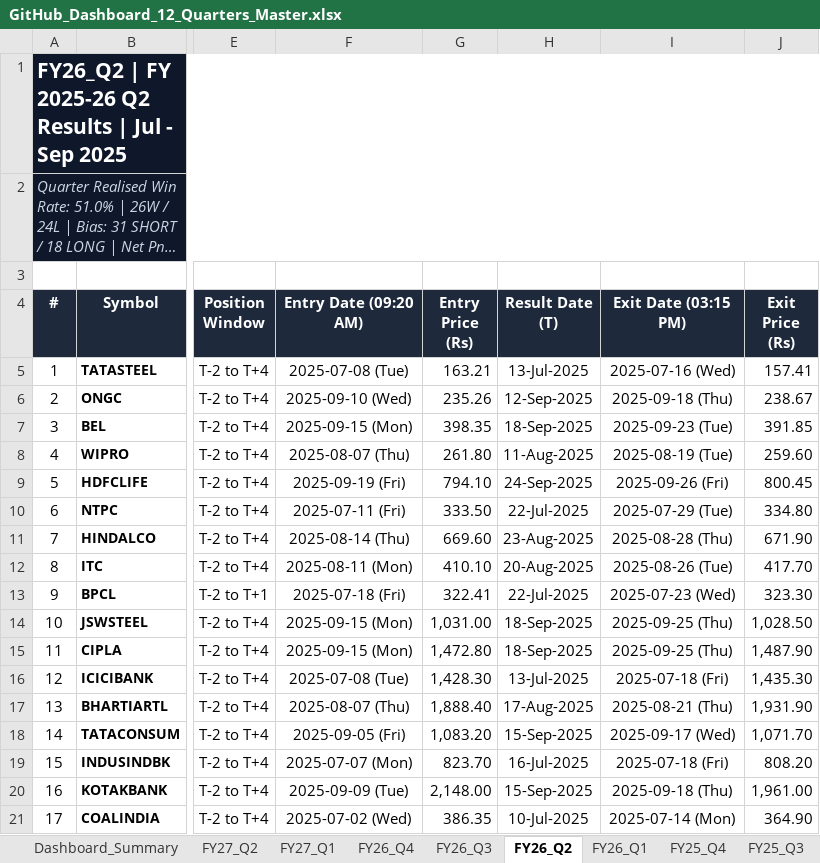
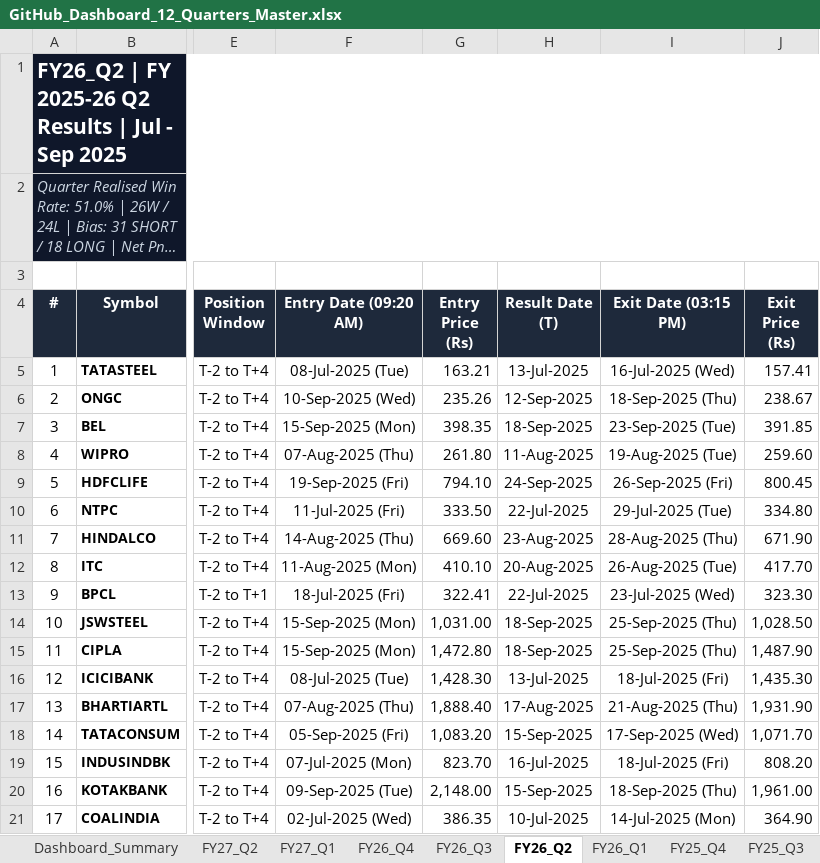
Before and after one commit to Yashsharma1202/behaviour-analysis, an Excel workbook: final_report/GitHub_Dashboard_12_Quarters_Master.xlsx, sheet FY26_Q2, drawn as a sheet; only a part is shown, gaps mark what is left out; long unchanged cells end in …; values as stored, in another font and other column widths than the file's, no borders; the diff covers the shown part only; the diff names each change by its address in the sheet, - before the commit and + after, or states it on an @@ line.

Commit message:
fix(dates): standardize all result, entry, and exit dates to uniform DD-Mon-YYYY format across all sheets

```diff
--- a/final_report/GitHub_Dashboard_12_Quarters_Master.xlsx (sheet FY26_Q2)
+++ b/final_report/GitHub_Dashboard_12_Quarters_Master.xlsx (sheet FY26_Q2)
-F5 (Entry Date (09:20 AM)): 2025-07-08 (Tue)
+F5 (Entry Date (09:20 AM)): 08-Jul-2025 (Tue)
-I5 (Exit Date (03:15 PM)): 2025-07-16 (Wed)
+I5 (Exit Date (03:15 PM)): 16-Jul-2025 (Wed)
-F6 (Entry Date (09:20 AM)): 2025-09-10 (Wed)
+F6 (Entry Date (09:20 AM)): 10-Sep-2025 (Wed)
-I6 (Exit Date (03:15 PM)): 2025-09-18 (Thu)
+I6 (Exit Date (03:15 PM)): 18-Sep-2025 (Thu)
-F7 (Entry Date (09:20 AM)): 2025-09-15 (Mon)
+F7 (Entry Date (09:20 AM)): 15-Sep-2025 (Mon)
-I7 (Exit Date (03:15 PM)): 2025-09-23 (Tue)
+I7 (Exit Date (03:15 PM)): 23-Sep-2025 (Tue)
-F8 (Entry Date (09:20 AM)): 2025-08-07 (Thu)
+F8 (Entry Date (09:20 AM)): 07-Aug-2025 (Thu)
-I8 (Exit Date (03:15 PM)): 2025-08-19 (Tue)
+I8 (Exit Date (03:15 PM)): 19-Aug-2025 (Tue)
-F9 (Entry Date (09:20 AM)): 2025-09-19 (Fri)
+F9 (Entry Date (09:20 AM)): 19-Sep-2025 (Fri)
-I9 (Exit Date (03:15 PM)): 2025-09-26 (Fri)
+I9 (Exit Date (03:15 PM)): 26-Sep-2025 (Fri)
-F10 (Entry Date (09:20 AM)): 2025-07-11 (Fri)
+F10 (Entry Date (09:20 AM)): 11-Jul-2025 (Fri)
-I10 (Exit Date (03:15 PM)): 2025-07-29 (Tue)
+I10 (Exit Date (03:15 PM)): 29-Jul-2025 (Tue)
-F11 (Entry Date (09:20 AM)): 2025-08-14 (Thu)
+F11 (Entry Date (09:20 AM)): 14-Aug-2025 (Thu)
-I11 (Exit Date (03:15 PM)): 2025-08-28 (Thu)
+I11 (Exit Date (03:15 PM)): 28-Aug-2025 (Thu)
-F12 (Entry Date (09:20 AM)): 2025-08-11 (Mon)
+F12 (Entry Date (09:20 AM)): 11-Aug-2025 (Mon)
-I12 (Exit Date (03:15 PM)): 2025-08-26 (Tue)
+I12 (Exit Date (03:15 PM)): 26-Aug-2025 (Tue)
-F13 (Entry Date (09:20 AM)): 2025-07-18 (Fri)
+F13 (Entry Date (09:20 AM)): 18-Jul-2025 (Fri)
-I13 (Exit Date (03:15 PM)): 2025-07-23 (Wed)
+I13 (Exit Date (03:15 PM)): 23-Jul-2025 (Wed)
-F14:F15 (Entry Date (09:20 AM)): 2025-09-15 (Mon)
+F14:F15 (Entry Date (09:20 AM)): 15-Sep-2025 (Mon)
-I14:I15 (Exit Date (03:15 PM)): 2025-09-25 (Thu)
+I14:I15 (Exit Date (03:15 PM)): 25-Sep-2025 (Thu)
-F16 (Entry Date (09:20 AM)): 2025-07-08 (Tue)
+F16 (Entry Date (09:20 AM)): 08-Jul-2025 (Tue)
-I16 (Exit Date (03:15 PM)): 2025-07-18 (Fri)
+I16 (Exit Date (03:15 PM)): 18-Jul-2025 (Fri)
-F17 (Entry Date (09:20 AM)): 2025-08-07 (Thu)
+F17 (Entry Date (09:20 AM)): 07-Aug-2025 (Thu)
-I17 (Exit Date (03:15 PM)): 2025-08-21 (Thu)
+I17 (Exit Date (03:15 PM)): 21-Aug-2025 (Thu)
-F18 (Entry Date (09:20 AM)): 2025-09-05 (Fri)
+F18 (Entry Date (09:20 AM)): 05-Sep-2025 (Fri)
-I18 (Exit Date (03:15 PM)): 2025-09-17 (Wed)
+I18 (Exit Date (03:15 PM)): 17-Sep-2025 (Wed)
-F19 (Entry Date (09:20 AM)): 2025-07-07 (Mon)
+F19 (Entry Date (09:20 AM)): 07-Jul-2025 (Mon)
-I19 (Exit Date (03:15 PM)): 2025-07-18 (Fri)
+I19 (Exit Date (03:15 PM)): 18-Jul-2025 (Fri)
-F20 (Entry Date (09:20 AM)): 2025-09-09 (Tue)
+F20 (Entry Date (09:20 AM)): 09-Sep-2025 (Tue)
-I20 (Exit Date (03:15 PM)): 2025-09-18 (Thu)
+I20 (Exit Date (03:15 PM)): 18-Sep-2025 (Thu)
-F21 (Entry Date (09:20 AM)): 2025-07-02 (Wed)
+F21 (Entry Date (09:20 AM)): 02-Jul-2025 (Wed)
-I21 (Exit Date (03:15 PM)): 2025-07-14 (Mon)
+I21 (Exit Date (03:15 PM)): 14-Jul-2025 (Mon)
```
Also changed, not shown: 66 edited cells elsewhere in this sheet, sheet FY27_Q2, sheet FY26_Q3, sheet FY25_Q4, sheet FY26_Q4, sheet FY27_Q1, sheet FY26_Q1, 5 more sheets, Nifty50_12_Quarters_Dashboard_Master.xlsx, Nifty50_GitHub_Dashboard_Master.xlsx, 6 other files.
